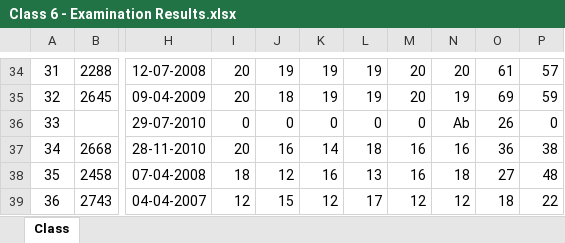
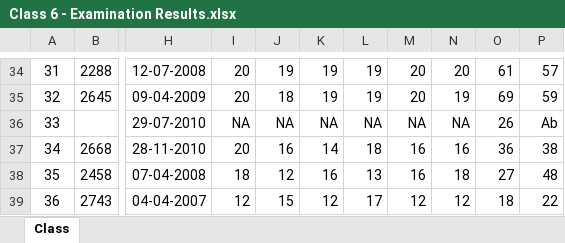
Before and after one commit to jeetrex/Report-Card, an Excel workbook: data/Class 6 - Examination Results.xlsx, sheet Class, drawn as a sheet; only a part is shown, gaps mark what is left out; values as stored, in another font and other column widths than the file's, no borders; the diff covers the shown part only; the diff names each change by its address in the sheet, - before the commit and + after, or states it on an @@ line.

```diff
--- a/data/Class 6 - Examination Results.xlsx (sheet Class)
+++ b/data/Class 6 - Examination Results.xlsx (sheet Class)
-I36: 0
+I36: NA
-J36: 0
+J36: NA
-K36: 0
+K36: NA
-L36: 0
+L36: NA
-M36: 0
+M36: NA
-N36: Ab
+N36: NA
-P36: 0
+P36: Ab
```
Also changed, not shown: 36 edited cells elsewhere in this sheet, data/Class 7 - Examination Results.xlsx, data/Class 8 - Examination Results.xlsx, 1 other file.
